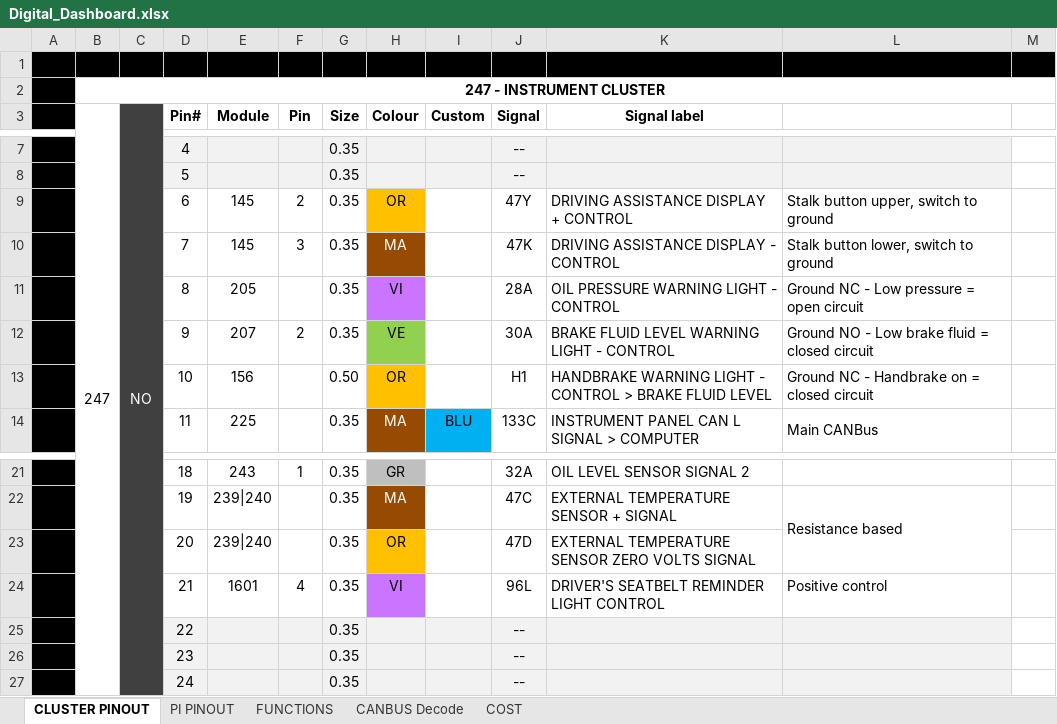
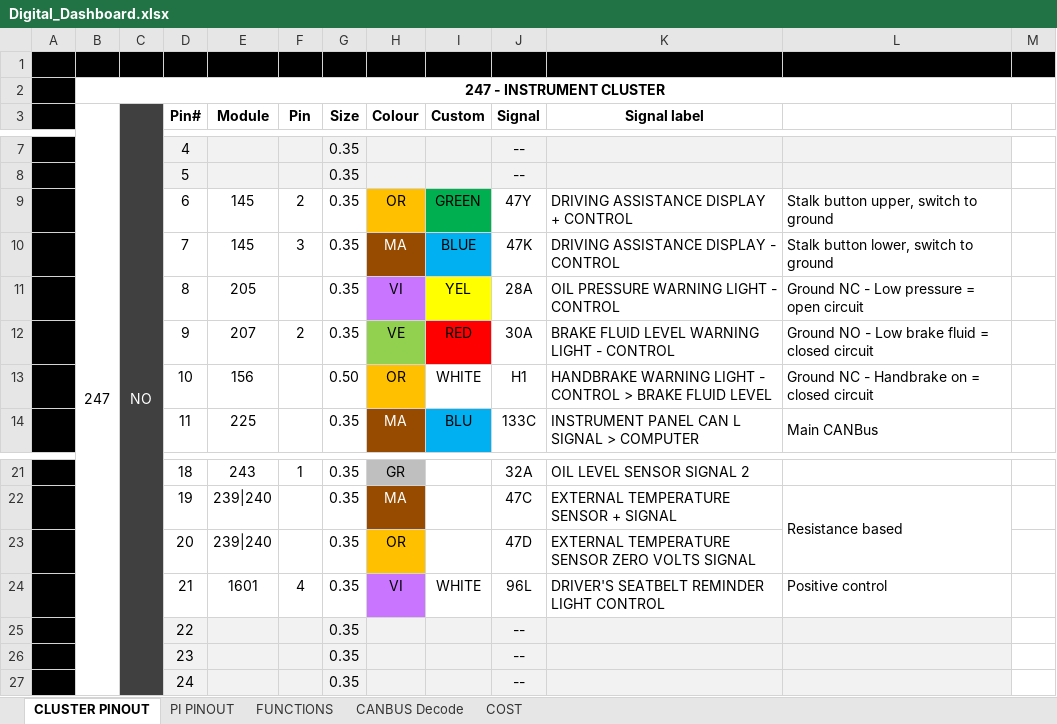
Before and after one commit to TheCosmicNebula/ClioIVDigitalDash, an Excel workbook: Digital_Dashboard.xlsx, sheet CLUSTER PINOUT, drawn as a sheet; only a part is shown, gaps mark what is left out; values as stored, in another font and other column widths than the file's, no borders; charts and pictures and conditional formats not drawn; the diff names each change by its address in the sheet, - before the commit and + after, or states it on an @@ line.

```diff
--- a/Digital_Dashboard.xlsx (sheet CLUSTER PINOUT)
+++ b/Digital_Dashboard.xlsx (sheet CLUSTER PINOUT)
-I9 (Custom): (empty)
+I9 (Custom): GREEN
-I9 fill: none
+I9 fill: #00B050
-I10 (Custom): (empty)
+I10 (Custom): BLUE
-I10 fill: none
+I10 fill: #00B0F0
-I11 (Custom): (empty)
+I11 (Custom): YEL
-I11 fill: none
+I11 fill: #FFFF00
-I12 (Custom): (empty)
+I12 (Custom): RED
-I12 fill: none
+I12 fill: #FF0000
-I13 (Custom): (empty)
+I13 (Custom): WHITE
-I24 (Custom): (empty)
+I24 (Custom): WHITE
```
Also changed, not shown: sheet PI PINOUT, sheet FUNCTIONS, charts or pictures, 17 other files.
